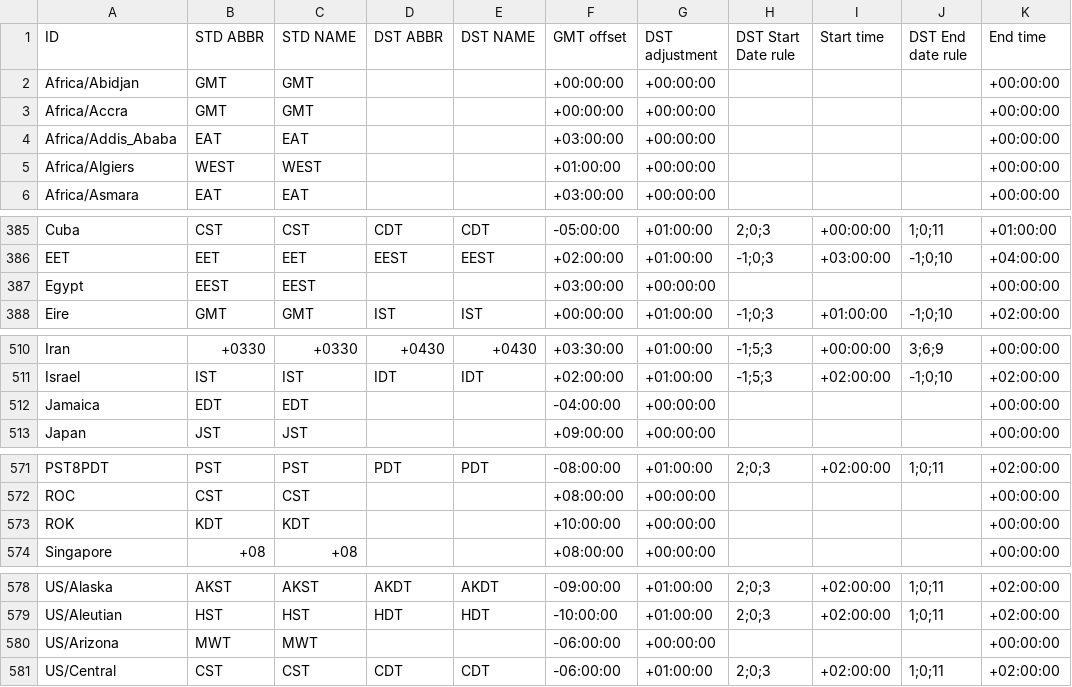
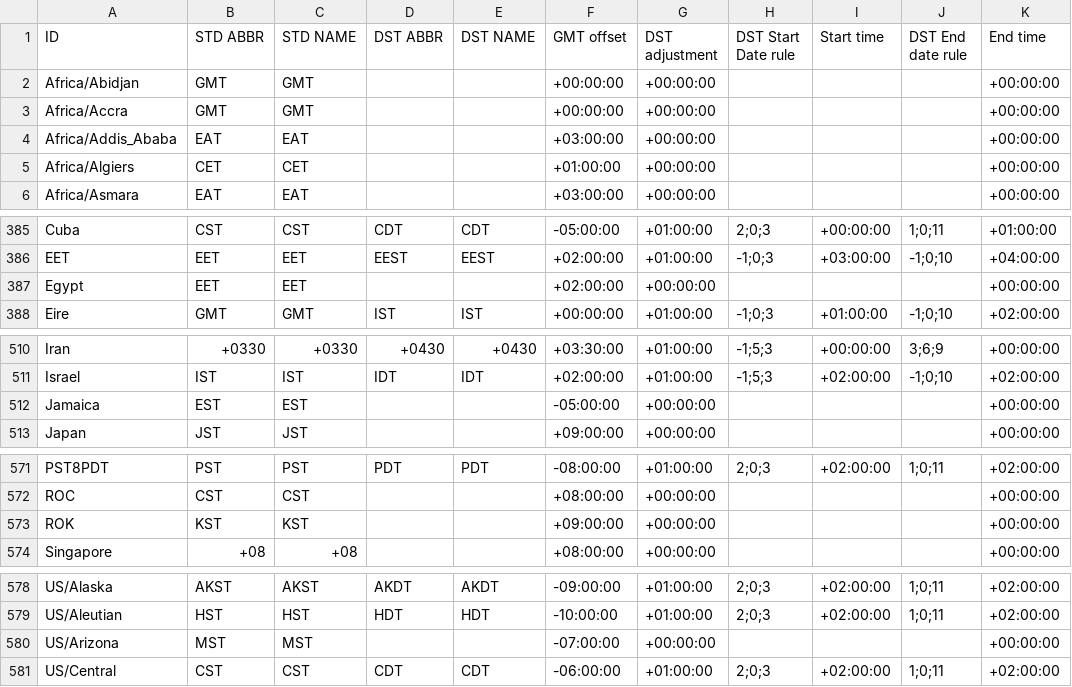
Before and after one commit to fmidev/smartmet-timezones, a CSV file: share/date_time_zonespec.csv, drawn as a sheet; only a part is shown, gaps mark what is left out; the diff covers the shown part only.

```diff
--- a/share/date_time_zonespec.csv
+++ b/share/date_time_zonespec.csv
@@ -4,3 +4,3 @@
 "Africa/Addis_Ababa","EAT","EAT","","","+03:00:00","+00:00:00","","","","+00:00:00"
-"Africa/Algiers","WEST","WEST","","","+01:00:00","+00:00:00","","","","+00:00:00"
+"Africa/Algiers","CET","CET","","","+01:00:00","+00:00:00","","","","+00:00:00"
 "Africa/Asmara","EAT","EAT","","","+03:00:00","+00:00:00","","","","+00:00:00"
@@ -386,3 +386,3 @@
 "EET","EET","EET","EEST","EEST","+02:00:00","+01:00:00","-1;0;3","+03:00:00","-1;0;10","+04:00:00"
-"Egypt","EEST","EEST","","","+03:00:00","+00:00:00","","","","+00:00:00"
+"Egypt","EET","EET","","","+02:00:00","+00:00:00","","","","+00:00:00"
 "Eire","GMT","GMT","IST","IST","+00:00:00","+01:00:00","-1;0;3","+01:00:00","-1;0;10","+02:00:00"
@@ -511,3 +511,3 @@
 "Israel","IST","IST","IDT","IDT","+02:00:00","+01:00:00","-1;5;3","+02:00:00","-1;0;10","+02:00:00"
-"Jamaica","EDT","EDT","","","-04:00:00","+00:00:00","","","","+00:00:00"
+"Jamaica","EST","EST","","","-05:00:00","+00:00:00","","","","+00:00:00"
 "Japan","JST","JST","","","+09:00:00","+00:00:00","","","","+00:00:00"
@@ -572,3 +572,3 @@
 "ROC","CST","CST","","","+08:00:00","+00:00:00","","","","+00:00:00"
-"ROK","KDT","KDT","","","+10:00:00","+00:00:00","","","","+00:00:00"
+"ROK","KST","KST","","","+09:00:00","+00:00:00","","","","+00:00:00"
 "Singapore","+08","+08","","","+08:00:00","+00:00:00","","","","+00:00:00"
@@ -579,3 +579,3 @@
 "US/Aleutian","HST","HST","HDT","HDT","-10:00:00","+01:00:00","2;0;3","+02:00:00","1;0;11","+02:00:00"
-"US/Arizona","MWT","MWT","","","-06:00:00","+00:00:00","","","","+00:00:00"
+"US/Arizona","MST","MST","","","-07:00:00","+00:00:00","","","","+00:00:00"
 "US/Central","CST","CST","CDT","CDT","-06:00:00","+01:00:00","2;0;3","+02:00:00","1;0;11","+02:00:00"
```
Also changed, not shown: 65 edited cells elsewhere in this file, 2 other files.
